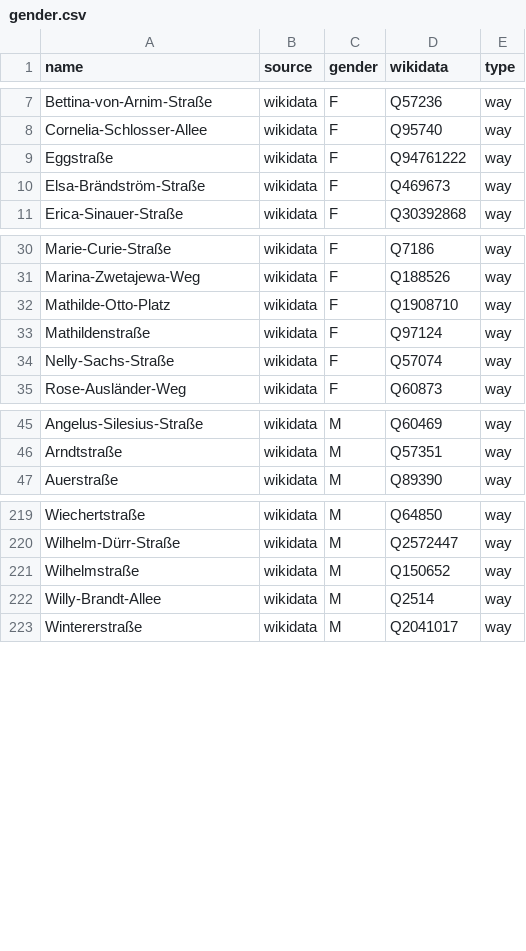
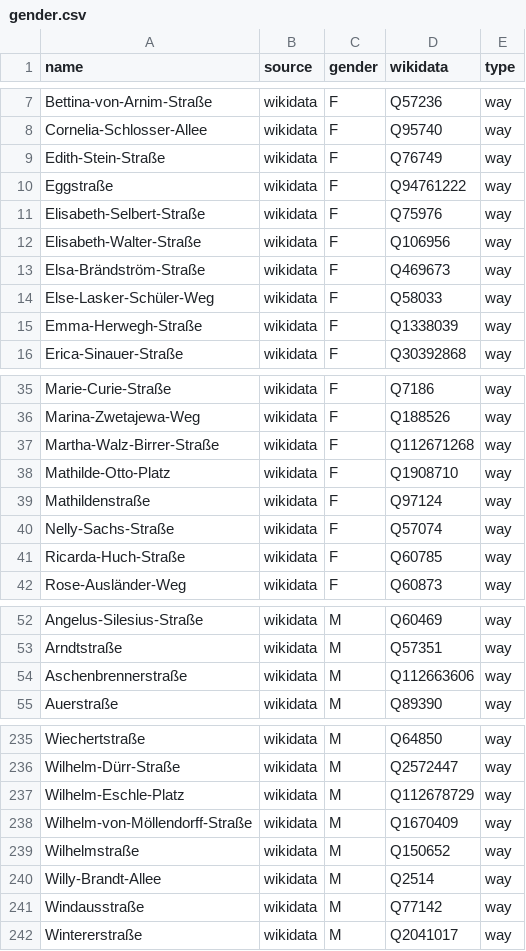
Before and after one commit to EqualStreetNames/equalstreetnames-freiburg-im-breisgau, a CSV file: data/gender.csv, drawn as a sheet; only a part is shown, gaps mark what is left out; the diff covers the shown part only.

```diff
--- a/data/gender.csv
+++ b/data/gender.csv
@@ -8,4 +8,9 @@ Bettina-von-Arnim-Straße,wikidata,F,Q57236,way
 Cornelia-Schlosser-Allee,wikidata,F,Q95740,way
+Edith-Stein-Straße,wikidata,F,Q76749,way
 Eggstraße,wikidata,F,Q94761222,way
+Elisabeth-Selbert-Straße,wikidata,F,Q75976,way
+Elisabeth-Walter-Straße,wikidata,F,Q106956,way
 Elsa-Brändström-Straße,wikidata,F,Q469673,way
+Else-Lasker-Schüler-Weg,wikidata,F,Q58033,way
+Emma-Herwegh-Straße,wikidata,F,Q1338039,way
 Erica-Sinauer-Straße,wikidata,F,Q30392868,way
@@ -31,2 +36,3 @@ Marie-Curie-Straße,wikidata,F,Q7186,way
 Marina-Zwetajewa-Weg,wikidata,F,Q188526,way
+Martha-Walz-Birrer-Straße,wikidata,F,Q112671268,way
 Mathilde-Otto-Platz,wikidata,F,Q1908710,way
@@ -34,2 +40,3 @@ Mathildenstraße,wikidata,F,Q97124,way
 Nelly-Sachs-Straße,wikidata,F,Q57074,way
+Ricarda-Huch-Straße,wikidata,F,Q60785,way
 Rose-Ausländer-Weg,wikidata,F,Q60873,way
@@ -46,2 +53,3 @@ Angelus-Silesius-Straße,wikidata,M,Q60469,way
 Arndtstraße,wikidata,M,Q57351,way
+Aschenbrennerstraße,wikidata,M,Q112663606,way
 Auerstraße,wikidata,M,Q89390,way
@@ -220,4 +236,7 @@ Wiechertstraße,wikidata,M,Q64850,way
 Wilhelm-Dürr-Straße,wikidata,M,Q2572447,way
+Wilhelm-Eschle-Platz,wikidata,M,Q112678729,way
+Wilhelm-von-Möllendorff-Straße,wikidata,M,Q1670409,way
 Wilhelmstraße,wikidata,M,Q150652,way
 Willy-Brandt-Allee,wikidata,M,Q2514,way
+Windausstraße,wikidata,M,Q77142,way
 Wintererstraße,wikidata,M,Q2041017,way
```
Also changed, not shown: 9 added rows and 1 removed row elsewhere in this file, data/other.csv, 4 other files.
